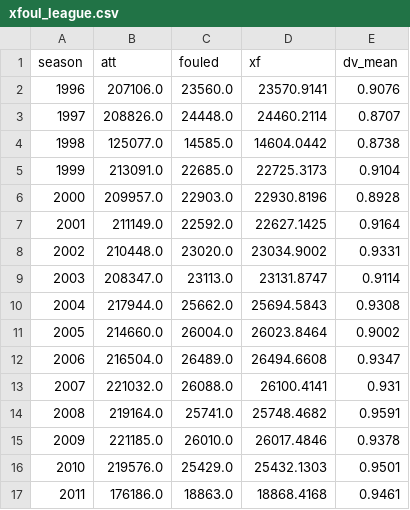
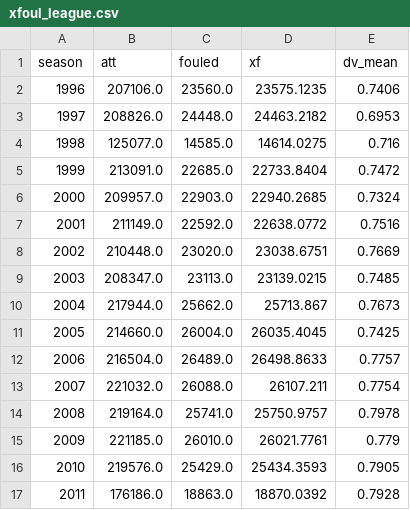
Before and after one commit to slisenberger/nba_data, a CSV file: ft_study/results/xfoul_league.csv, drawn as a sheet; only a part is shown; the diff covers the shown part only.

```diff
--- a/ft_study/results/xfoul_league.csv
+++ b/ft_study/results/xfoul_league.csv
@@ -1,17 +1,17 @@
 season,att,fouled,xf,dv_mean
-1996,207106.0,23560.0,23570.9141,0.9076
-1997,208826.0,24448.0,24460.2114,0.8707
-1998,125077.0,14585.0,14604.0442,0.8738
-1999,213091.0,22685.0,22725.3173,0.9104
-2000,209957.0,22903.0,22930.8196,0.8928
-2001,211149.0,22592.0,22627.1425,0.9164
-2002,210448.0,23020.0,23034.9002,0.9331
-2003,208347.0,23113.0,23131.8747,0.9114
-2004,217944.0,25662.0,25694.5843,0.9308
-2005,214660.0,26004.0,26023.8464,0.9002
-2006,216504.0,26489.0,26494.6608,0.9347
-2007,221032.0,26088.0,26100.4141,0.931
-2008,219164.0,25741.0,25748.4682,0.9591
-2009,221185.0,26010.0,26017.4846,0.9378
-2010,219576.0,25429.0,25432.1303,0.9501
-2011,176186.0,18863.0,18868.4168,0.9461
+1996,207106.0,23560.0,23575.1235,0.7406
+1997,208826.0,24448.0,24463.2182,0.6953
+1998,125077.0,14585.0,14614.0275,0.716
+1999,213091.0,22685.0,22733.8404,0.7472
+2000,209957.0,22903.0,22940.2685,0.7324
+2001,211149.0,22592.0,22638.0772,0.7516
+2002,210448.0,23020.0,23038.6751,0.7669
+2003,208347.0,23113.0,23139.0215,0.7485
+2004,217944.0,25662.0,25713.867,0.7673
+2005,214660.0,26004.0,26035.4045,0.7425
+2006,216504.0,26489.0,26498.8633,0.7757
+2007,221032.0,26088.0,26107.211,0.7754
+2008,219164.0,25741.0,25750.9757,0.7978
+2009,221185.0,26010.0,26021.7761,0.779
+2010,219576.0,25429.0,25434.3593,0.7905
+2011,176186.0,18863.0,18870.0392,0.7928
```
Also changed, not shown: 28 edited cells elsewhere in this file, ft_study/results/foul_epa_career.csv, ft_study/results/reaves_top10_recent.csv, 10 other files.
